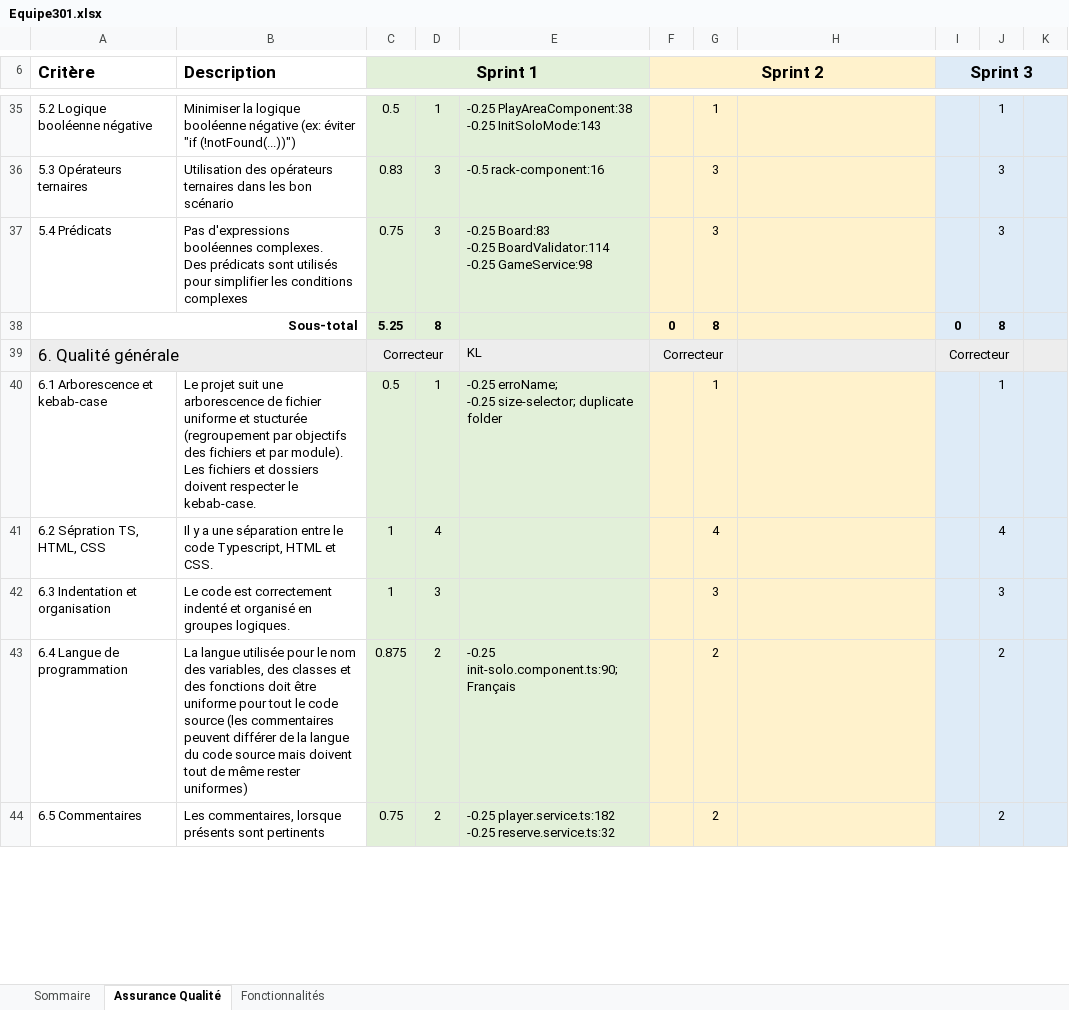
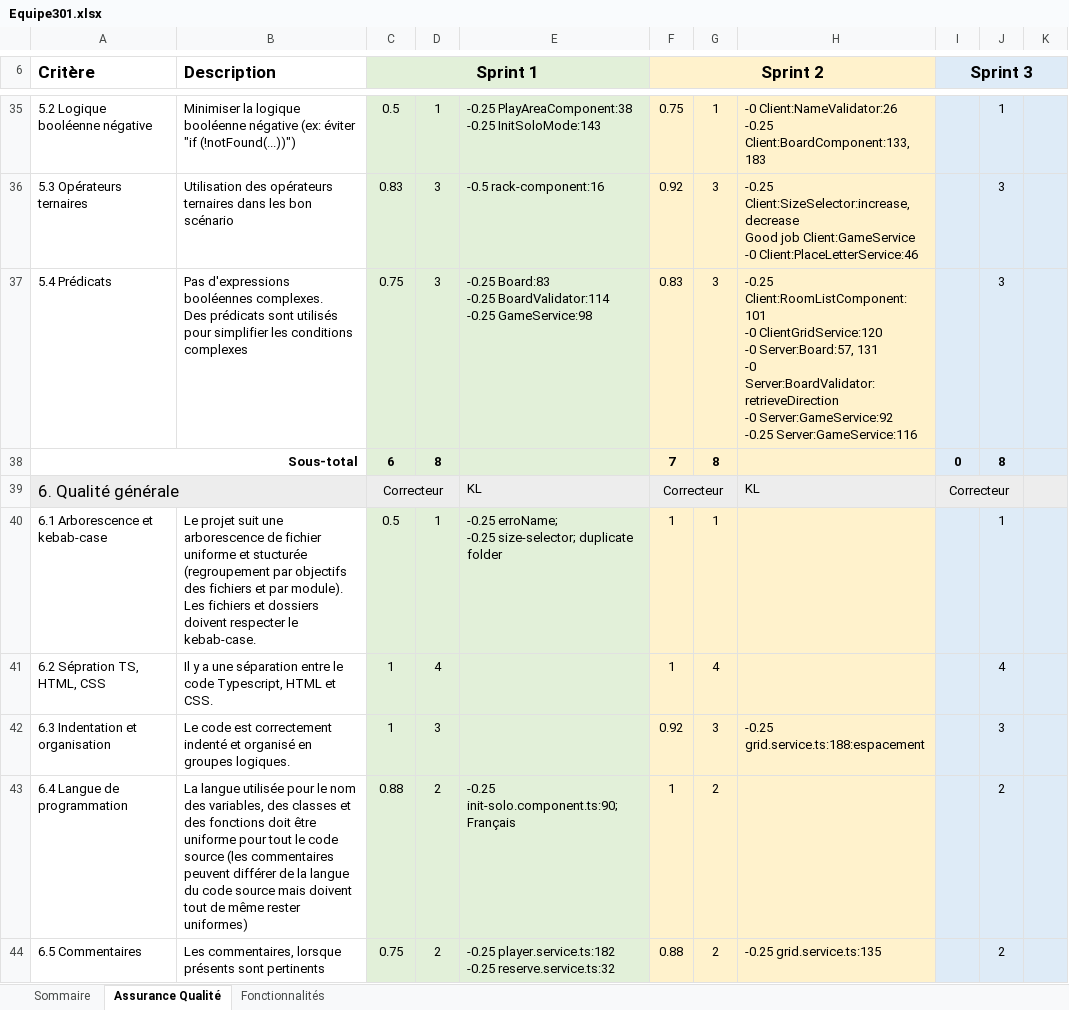
Before and after one commit to bourquejulien/scrabble-one, an Excel workbook: Equipe301.xlsx, sheet Assurance Qualité, drawn as a sheet; only a part is shown, gaps mark what is left out; values as stored, in another font and other column widths than the file's, no borders; ↵ is a line break in a cell; the diff covers the shown part only; the diff names each change by its address in the sheet, - before the commit and + after, or states it on an @@ line.

Commit message:
Correction sprint 2

```diff
--- a/Equipe301.xlsx (sheet Assurance Qualité)
+++ b/Equipe301.xlsx (sheet Assurance Qualité)
-F35 (Sprint 2): (empty)
+F35 (Sprint 2): 0.75
-H35: (empty)
+H35: -0 Client:NameValidator:26 ↵ -0.25 Client:BoardComponent:133, 183
-F36 (Sprint 2): (empty)
+F36 (Sprint 2): 0.92
-H36: (empty)
+H36: -0.25 Client:SizeSelector:increase, decrease ↵ Good job Client:GameService ↵ -0 Client:PlaceLetterService:46
-F37 (Sprint 2): (empty)
+F37 (Sprint 2): 0.83
-H37: (empty)
+H37: -0.25 Client:RoomListComponent:101 ↵ -0 ClientGridService:120 ↵ -0 Server:Board:57, 131 ↵ -0 Server:BoardValidator:retrieveDirection ↵ -0 Server:GameService:92 ↵ -0.25 Server:GameService:116
-C38 (Sprint 1): 5.25
+C38 (Sprint 1): 6
-F38 (Sprint 2): 0
+F38 (Sprint 2): 7
-H39: (empty)
+H39: KL
-F40:F41 (Sprint 2): (empty)
+F40:F41 (Sprint 2): 1
-F42 (Sprint 2): (empty)
+F42 (Sprint 2): 0.92
-H42: (empty)
+H42: -0.25 grid.service.ts:188:espacement
-C43 (Sprint 1): 0.875
+C43 (Sprint 1): 0.88
-F43 (Sprint 2): (empty)
+F43 (Sprint 2): 1
-F44 (Sprint 2): (empty)
+F44 (Sprint 2): 0.88
-H44: (empty)
+H44: -0.25 grid.service.ts:135
```
Also changed, not shown: 68 edited cells elsewhere in this sheet, sheet Fonctionnalités, sheet Sommaire, formulas that keep their value.
